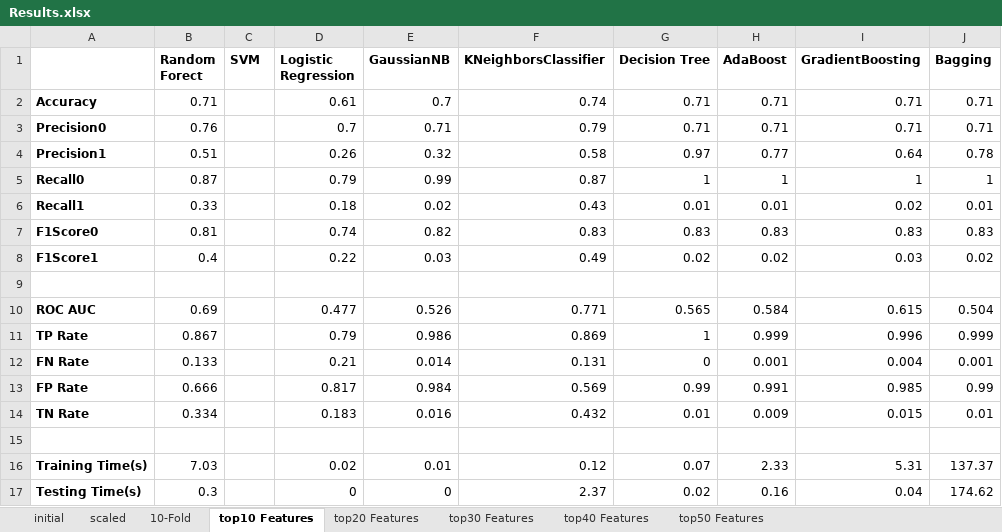
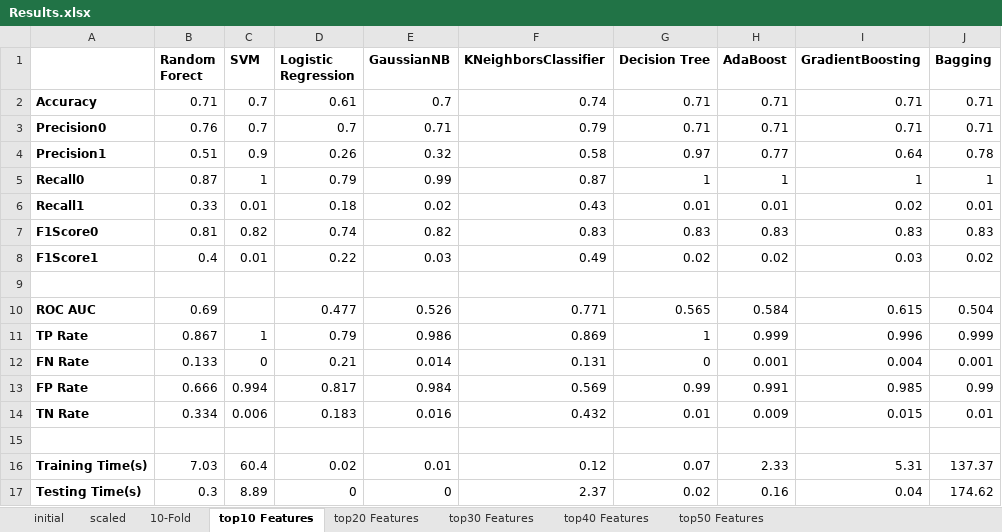
Before and after one commit to brennanMosher/False-Data-Injection-Detection-for-Smart-Grid-Systems, an Excel workbook: Results.xlsx, sheet top10 Features, drawn as a sheet; values as stored, in another font and other column widths than the file's, no borders; the diff names each change by its address in the sheet, - before the commit and + after, or states it on an @@ line.

```diff
--- a/Results.xlsx (sheet top10 Features)
+++ b/Results.xlsx (sheet top10 Features)
-C2:C3 (SVM): (empty)
+C2:C3 (SVM): 0.7
-C4 (SVM): (empty)
+C4 (SVM): 0.9
-C5 (SVM): (empty)
+C5 (SVM): 1
-C6 (SVM): (empty)
+C6 (SVM): 0.01
-C7 (SVM): (empty)
+C7 (SVM): 0.82
-C8 (SVM): (empty)
+C8 (SVM): 0.01
-C11 (SVM): (empty)
+C11 (SVM): 1
-C12 (SVM): (empty)
+C12 (SVM): 0
-C13 (SVM): (empty)
+C13 (SVM): 0.994
-C14 (SVM): (empty)
+C14 (SVM): 0.006
-C16 (SVM): (empty)
+C16 (SVM): 60.4
-C17 (SVM): (empty)
+C17 (SVM): 8.89
```
Also changed, not shown: sheet top20 Features, sheet top30 Features, sheet top40 Features, sheet top50 Features, 2 other files.
